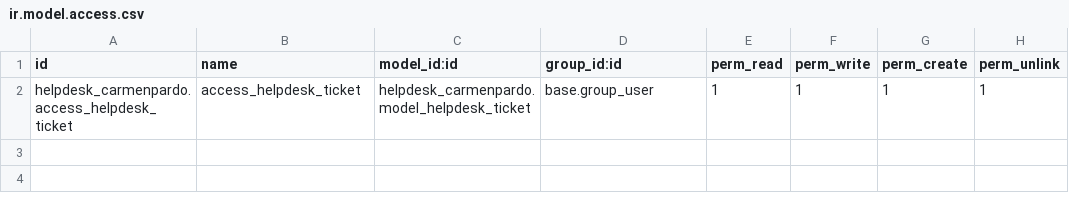
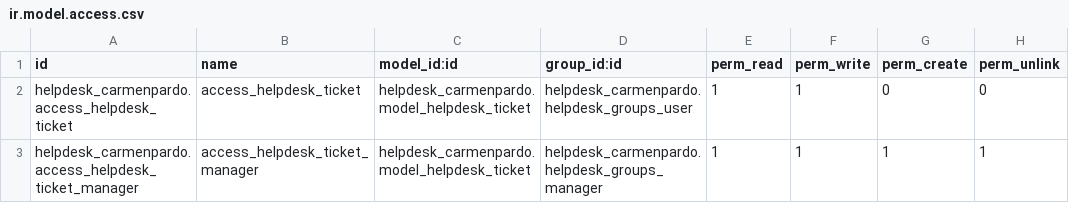
Before and after one commit to aeodoocurso/curso2022-01, a CSV file: helpdesk_carmenpardo/security/ir.model.access.csv, drawn as a sheet.

```diff
--- a/helpdesk_carmenpardo/security/ir.model.access.csv
+++ b/helpdesk_carmenpardo/security/ir.model.access.csv
@@ -1,2 +1,3 @@
 id,name,model_id:id,group_id:id,perm_read,perm_write,perm_create,perm_unlink
-helpdesk_carmenpardo.access_helpdesk_ticket,access_helpdesk_ticket,helpdesk_carmenpardo.model_helpdesk_ticket,base.group_user,1,1,1,1
+helpdesk_carmenpardo.access_helpdesk_ticket,access_helpdesk_ticket,helpdesk_carmenpardo.model_helpdesk_ticket,helpdesk_carmenpardo.helpdesk_groups_user,1,1,0,0
+helpdesk_carmenpardo.access_helpdesk_ticket_manager,access_helpdesk_ticket_manager,helpdesk_carmenpardo.model_helpdesk_ticket,helpdesk_carmenpardo.helpdesk_groups_manager,1,1,1,1
```
Also changed, not shown: 5 other files.
